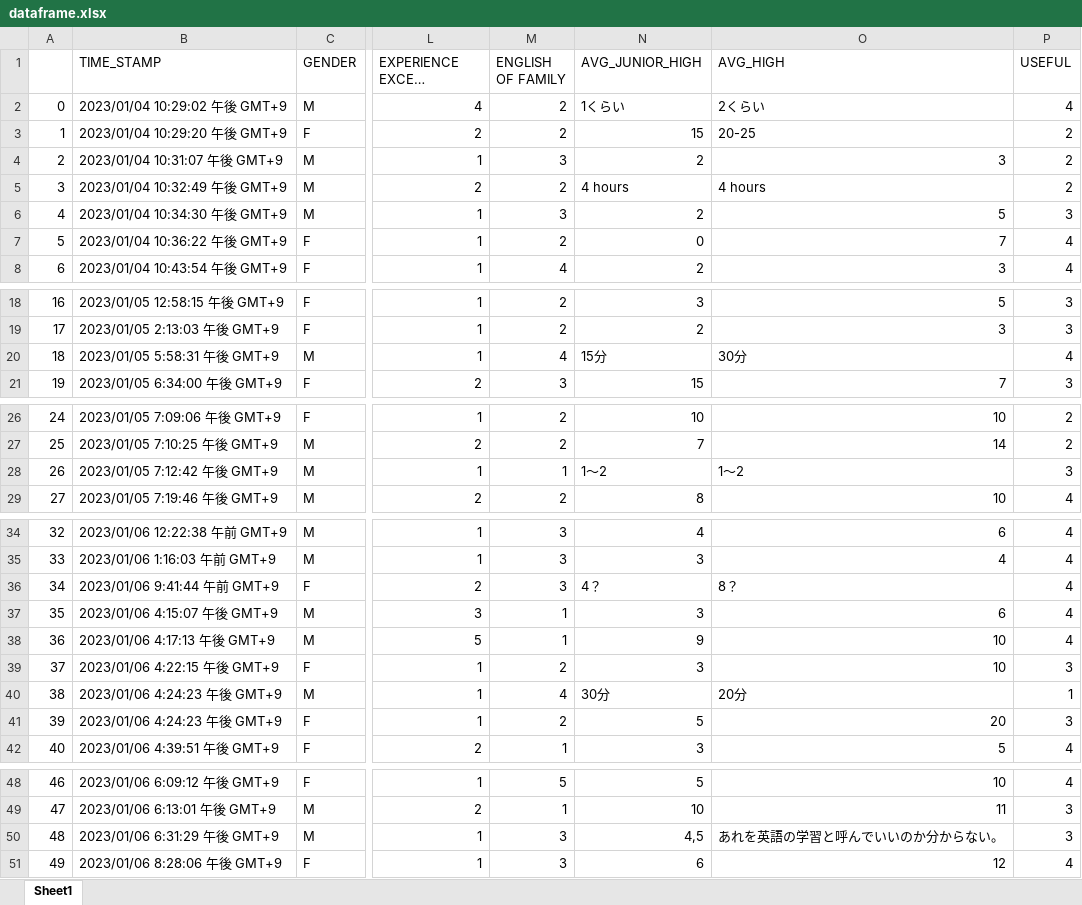
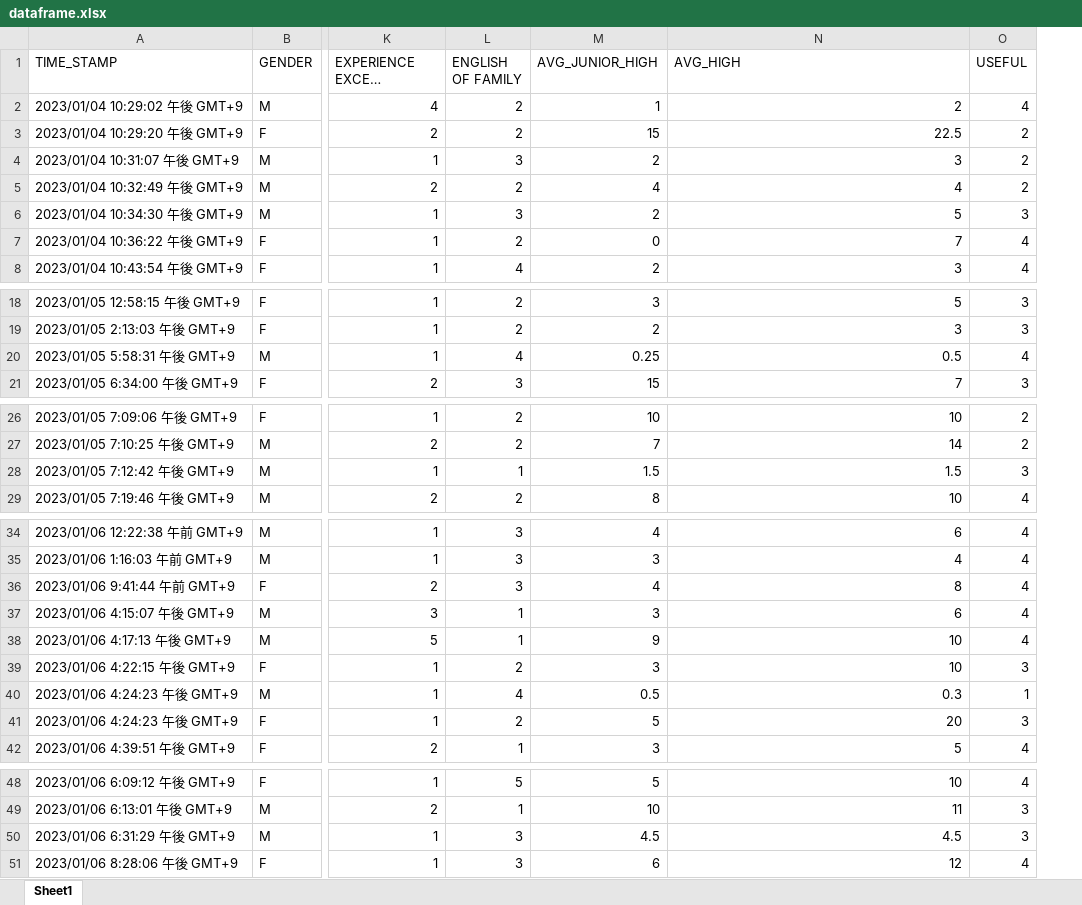
Before and after one commit to satake231/Research-on-English-learning, an Excel workbook: dataframe.xlsx, sheet Sheet1, drawn as a sheet; only a part is shown, gaps mark what is left out; long unchanged cells end in …; values as stored, in another font and other column widths than the file's, no cell formats; removed rows and columns are numbered as before the commit, all else as after; the diff covers the shown part only; the diff names each change by its address in the sheet, - before the commit and + after, or states it on an @@ line.

```diff
--- a/dataframe.xlsx (sheet Sheet1)
+++ b/dataframe.xlsx (sheet Sheet1)
-column A, rows 2-8: 0 | 1 | 2 | 3 | 4 | 5 | 6; rows 18-21: 16 | 17 | 18 | 19; rows 26-29: 24 | 25 | 26 | 27; rows 34-42: 32 | 33 | 34 | 35 | 36 | 37 | 38 | 39 | 40; rows 48-51: 46 | 47 | 48 | 49
-M2 (AVG_JUNIOR_HIGH): 1くらい
+M2 (AVG_JUNIOR_HIGH): 1
-N2 (AVG_HIGH): 2くらい
+N2 (AVG_HIGH): 2
-N3 (AVG_HIGH): 20-25
+N3 (AVG_HIGH): 22.5
-M5 (AVG_JUNIOR_HIGH): 4 hours
+M5 (AVG_JUNIOR_HIGH): 4
-N5 (AVG_HIGH): 4 hours
+N5 (AVG_HIGH): 4
-M20 (AVG_JUNIOR_HIGH): 15分
+M20 (AVG_JUNIOR_HIGH): 0.25
-N20 (AVG_HIGH): 30分
+N20 (AVG_HIGH): 0.5
-M28 (AVG_JUNIOR_HIGH): 1〜2
+M28 (AVG_JUNIOR_HIGH): 1.5
-N28 (AVG_HIGH): 1〜2
+N28 (AVG_HIGH): 1.5
-M36 (AVG_JUNIOR_HIGH): 4？
+M36 (AVG_JUNIOR_HIGH): 4
-N36 (AVG_HIGH): 8？
+N36 (AVG_HIGH): 8
-M40 (AVG_JUNIOR_HIGH): 30分
+M40 (AVG_JUNIOR_HIGH): 0.5
-N40 (AVG_HIGH): 20分
+N40 (AVG_HIGH): 0.3
-M50 (AVG_JUNIOR_HIGH): 4,5
+M50 (AVG_JUNIOR_HIGH): 4.5
-N50 (AVG_HIGH): あれを英語の学習と呼んでいいのか分からない。
+N50 (AVG_HIGH): 4.5
```
Also changed, not shown: 1 removed row and 18 edited cells elsewhere in this sheet, cell formats, 5 other files.
